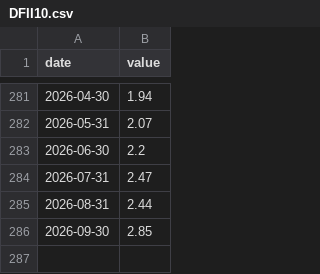
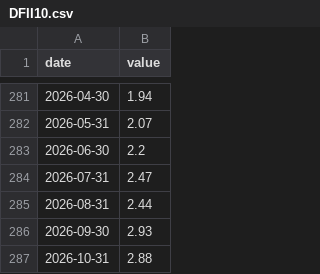
Before and after one commit to santeristenberg-byte/kuplaindikaattori, a CSV file: data/fred_cache/DFII10.csv, drawn as a sheet; only a part is shown, gaps mark what is left out.

```diff
--- a/data/fred_cache/DFII10.csv
+++ b/data/fred_cache/DFII10.csv
@@ -285,2 +285,3 @@ date,value
 2026-08-31,2.44
-2026-09-30,2.85
+2026-09-30,2.93
+2026-10-31,2.88
```
Also changed, not shown: data/fred_cache/BAA10Y.csv, data/fred_cache/DGS10.csv, 16 other files.
